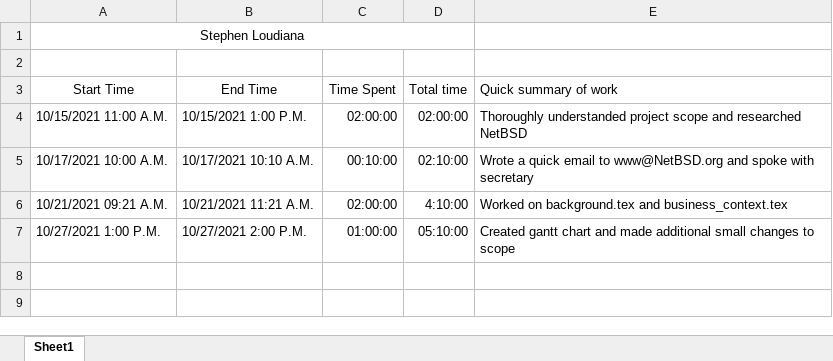
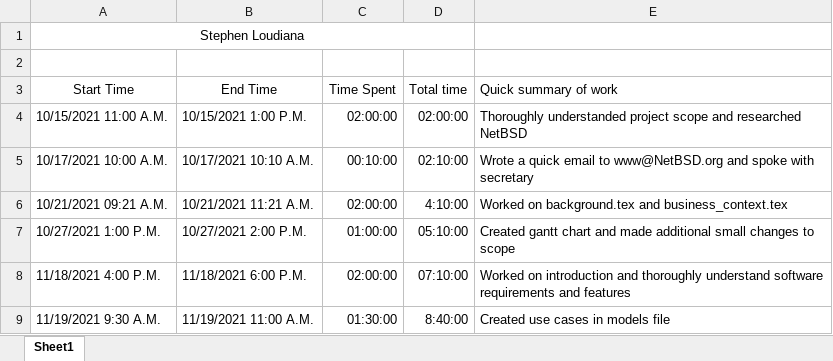
Before and after one commit to KvanQuilst/NetBSD-WifiBrowser, an Excel workbook: docs/time_logs/Stephen_time_log.xlsx, sheet Sheet1, drawn as a sheet; values as stored, in another font and other column widths than the file's, no borders; the diff names each change by its address in the sheet, - before the commit and + after, or states it on an @@ line.

Commit message:
time logs

```diff
--- a/docs/time_logs/Stephen_time_log.xlsx (sheet Sheet1)
+++ b/docs/time_logs/Stephen_time_log.xlsx (sheet Sheet1)
+row 8: 11/18/2021 4:00 P.M. | 11/18/2021 6:00 P.M. | 02:00:00 | 07:10:00 | Worked on introduction and thoroughly understand software requirements and features
+row 9: 11/19/2021 9:30 A.M. | 11/19/2021 11:00 A.M. | 01:30:00 | 8:40:00 | Created use cases in models file
```
Also changed, not shown: 3 other files.
